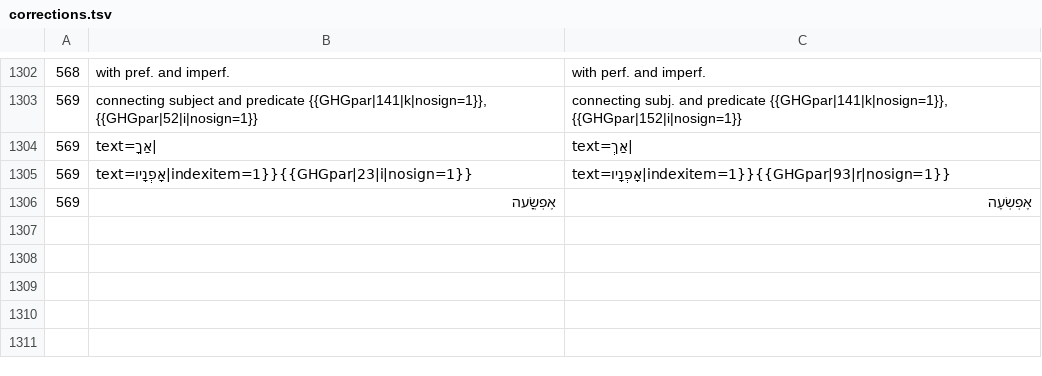
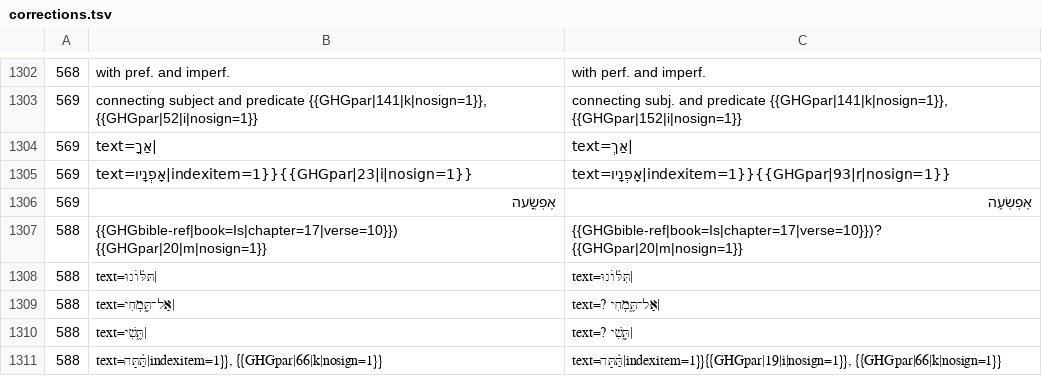
Before and after one commit to mitchellpalermo/Genesius-grammar, a TSV file: gesenius/proof/corrections.tsv, drawn as a sheet; only a part is shown, gaps mark what is left out; the diff names each change by its address in the sheet, - before the commit and + after, or states it on an @@ line.

```diff
--- a/gesenius/proof/corrections.tsv
+++ b/gesenius/proof/corrections.tsv
+row 1307: 588 | {{GHGbible-ref|book=Is|chapter=17|verse=10}}) {{GHGpar|20|m|nosign=1}} | {{GHGbible-ref|book=Is|chapter=17|verse=10}})? {{GHGpar|20|m|nosign=1}}
+row 1308: 588 | text=תּלּ֫וֹנוּ| | text=תִּלּ֫וֹנוּ
+row 1309: 588 | text=אַל־תֶּ֑מְחִי| | text=? אַל־תֶּ֑מְחִי
+row 1310: 588 | text=תֶּ֑שִׁי| | text=? תֶּ֑שִׁי
+row 1311: 588 | text=תַּ֫תָּה|indexitem=1}}, {{GHGpar|66|k|nosign=1}} | text=תַּ֫תָּה|indexitem=1}}{{GHGpar|19|i|nosign=1}}, {{GHGpar|66|k|nosign=1}}
```
Also changed, not shown: gesenius/proof/review.tsv, gesenius/proof/runs.tsv, 11 other files.
